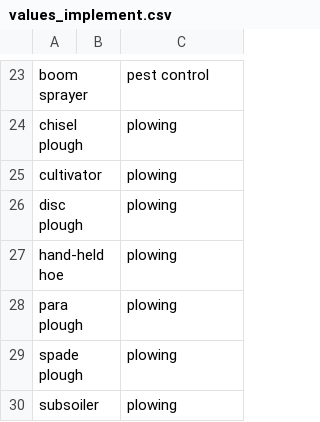
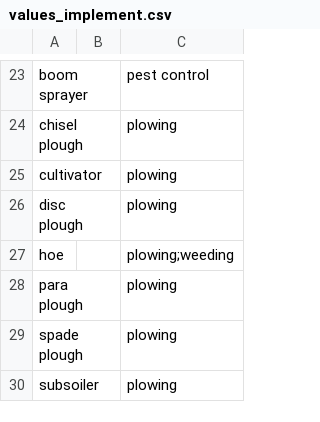
Before and after one commit to controvoc/terminag, a CSV file: values/values_implement.csv, drawn as a sheet; only a part is shown, gaps mark what is left out.

```diff
--- a/values/values_implement.csv
+++ b/values/values_implement.csv
@@ -26,3 +26,3 @@ cultivator,,plowing
 disc plough,,plowing
-hand-held hoe,,plowing
+hoe,,plowing;weeding
 para plough,,plowing
```
Also changed, not shown: values/values_institute.csv.
